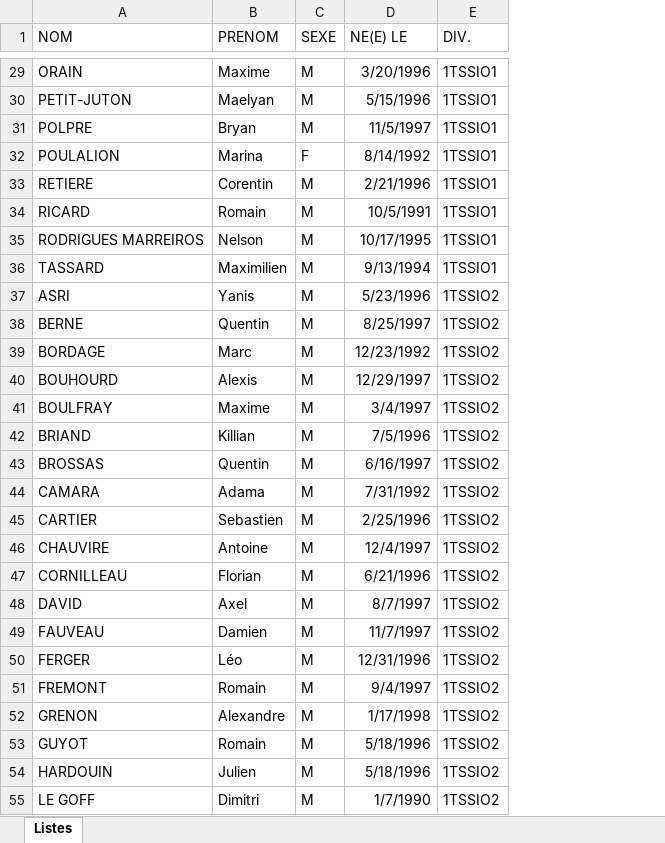
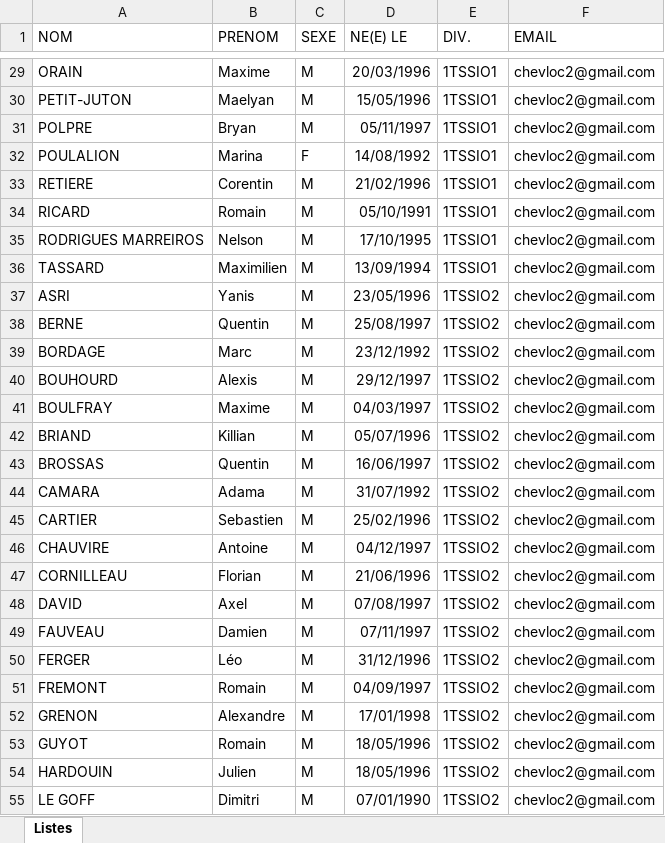
Before and after one commit to PPE-Chevrollier/PPE4-ClientLourd, an Excel workbook: Exemple de Listes.xlsx, sheet Listes, drawn as a sheet; only a part is shown, gaps mark what is left out; values as stored, in another font and other column widths than the file's, no borders; the diff covers the shown part only; the diff names each change by its address in the sheet, - before the commit and + after, or states it on an @@ line.

```diff
--- a/Exemple de Listes.xlsx (sheet Listes)
+++ b/Exemple de Listes.xlsx (sheet Listes)
+column F (EMAIL), rows 29-55: all chevloc2@gmail.com
-D29 (NE(E) LE): 3/20/1996
+D29 (NE(E) LE): 20/03/1996
-D30 (NE(E) LE): 5/15/1996
+D30 (NE(E) LE): 15/05/1996
-D31 (NE(E) LE): 11/5/1997
+D31 (NE(E) LE): 05/11/1997
-D32 (NE(E) LE): 8/14/1992
+D32 (NE(E) LE): 14/08/1992
-D33 (NE(E) LE): 2/21/1996
+D33 (NE(E) LE): 21/02/1996
-D34 (NE(E) LE): 10/5/1991
+D34 (NE(E) LE): 05/10/1991
-D35 (NE(E) LE): 10/17/1995
+D35 (NE(E) LE): 17/10/1995
-D36 (NE(E) LE): 9/13/1994
+D36 (NE(E) LE): 13/09/1994
-D37 (NE(E) LE): 5/23/1996
+D37 (NE(E) LE): 23/05/1996
-D38 (NE(E) LE): 8/25/1997
+D38 (NE(E) LE): 25/08/1997
-D39 (NE(E) LE): 12/23/1992
+D39 (NE(E) LE): 23/12/1992
-D40 (NE(E) LE): 12/29/1997
+D40 (NE(E) LE): 29/12/1997
-D41 (NE(E) LE): 3/4/1997
+D41 (NE(E) LE): 04/03/1997
-D42 (NE(E) LE): 7/5/1996
+D42 (NE(E) LE): 05/07/1996
-D43 (NE(E) LE): 6/16/1997
+D43 (NE(E) LE): 16/06/1997
-D44 (NE(E) LE): 7/31/1992
+D44 (NE(E) LE): 31/07/1992
-D45 (NE(E) LE): 2/25/1996
+D45 (NE(E) LE): 25/02/1996
-D46 (NE(E) LE): 12/4/1997
+D46 (NE(E) LE): 04/12/1997
-D47 (NE(E) LE): 6/21/1996
+D47 (NE(E) LE): 21/06/1996
-D48 (NE(E) LE): 8/7/1997
+D48 (NE(E) LE): 07/08/1997
-D49 (NE(E) LE): 11/7/1997
+D49 (NE(E) LE): 07/11/1997
-D50 (NE(E) LE): 12/31/1996
+D50 (NE(E) LE): 31/12/1996
-D51 (NE(E) LE): 9/4/1997
+D51 (NE(E) LE): 04/09/1997
-D52 (NE(E) LE): 1/17/1998
+D52 (NE(E) LE): 17/01/1998
-D53:D54 (NE(E) LE): 5/18/1996
+D53:D54 (NE(E) LE): 18/05/1996
-D55 (NE(E) LE): 1/7/1990
+D55 (NE(E) LE): 07/01/1990
```
Also changed, not shown: 40 edited cells elsewhere in this sheet, 2 other files.
